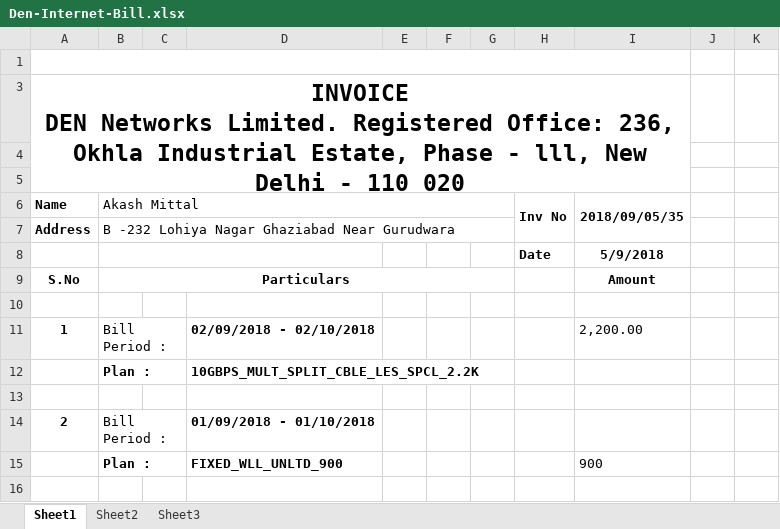
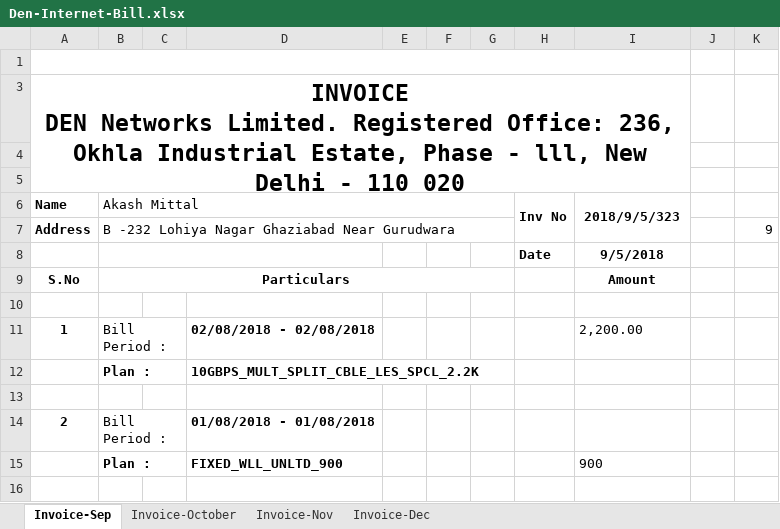
Before and after one commit to Akash-Mittal/productivity, an Excel workbook: etc/invoice-templates/Den-Internet-Bill.xlsx, sheet Invoice-Sep, drawn as a sheet; only a part is shown; values as stored, in another font and other column widths than the file's, no borders; charts and pictures not drawn; the diff names each change by its address in the sheet, - before the commit and + after, or states it on an @@ line.

```diff
--- a/etc/invoice-templates/Den-Internet-Bill.xlsx (sheet Invoice-Sep)
+++ b/etc/invoice-templates/Den-Internet-Bill.xlsx (sheet Invoice-Sep)
-sheet tab: Sheet1
+sheet tab: Invoice-Sep
-sheet tab: Sheet2
-sheet tab: Sheet3
+sheet tab: Invoice-October
+sheet tab: Invoice-Nov
+sheet tab: Invoice-Dec
-I6: 2018/09/05/35
+I6: 2018/9/5/323
-K7: (empty)
+K7: 9
-I8 (2018/9/5/323): 5/9/2018
+I8 (2018/9/5/323): 9/5/2018
-D11: 02/09/2018 - 02/10/2018
+D11: 02/08/2018 - 02/08/2018
-D14: 01/09/2018 - 01/10/2018
+D14: 01/08/2018 - 01/08/2018
```
Also changed, not shown: charts or pictures, 1 other file.
